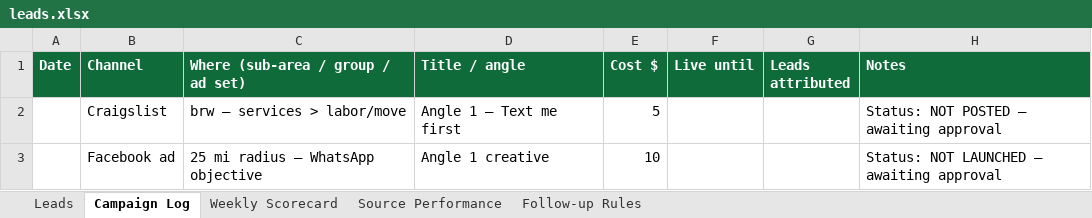
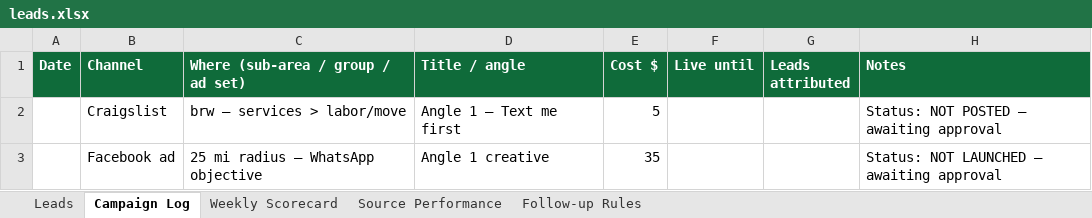
Before and after one commit to subhirashed/abu-sultan, an Excel workbook: moving-leads/04-lead-tracker/leads.xlsx, sheet Campaign Log, drawn as a sheet; values as stored, in another font and other column widths than the file's, no borders; the diff names each change by its address in the sheet, - before the commit and + after, or states it on an @@ line.

```diff
--- a/moving-leads/04-lead-tracker/leads.xlsx (sheet Campaign Log)
+++ b/moving-leads/04-lead-tracker/leads.xlsx (sheet Campaign Log)
-E3 (Cost $): 10
+E3 (Cost $): 35
```
Also changed, not shown: 14 other files.
